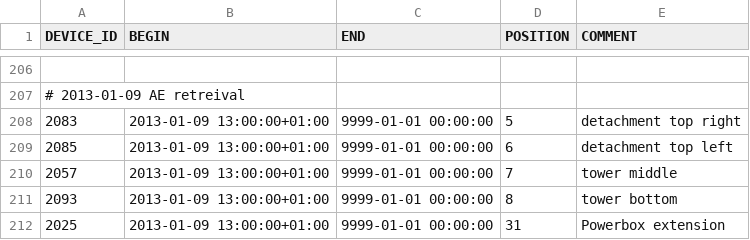
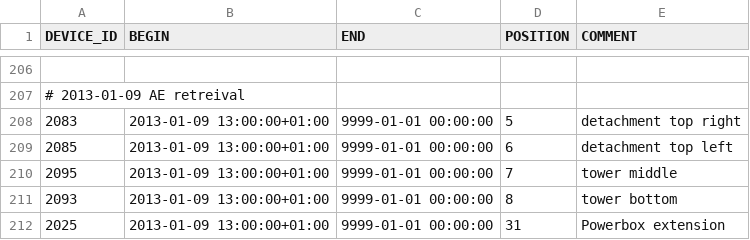
Before and after one commit to LSIR/gsn, a CSV file: gsn/conf/permasense/matterhorn-positionmapping.csv, drawn as a sheet; only a part is shown, gaps mark what is left out.

```diff
--- a/gsn/conf/permasense/matterhorn-positionmapping.csv
+++ b/gsn/conf/permasense/matterhorn-positionmapping.csv
@@ -209,3 +209,3 @@
 "2085","2013-01-09 13:00:00+01:00","9999-01-01 00:00:00","6","detachment top left"
-"2057","2013-01-09 13:00:00+01:00","9999-01-01 00:00:00","7","tower middle"
+"2095","2013-01-09 13:00:00+01:00","9999-01-01 00:00:00","7","tower middle"
 "2093","2013-01-09 13:00:00+01:00","9999-01-01 00:00:00","8","tower bottom"
```
Also changed, not shown: gsn/conf/permasense/adm-positionmapping.csv, gsn/conf/permasense/adm-sensormapping.csv, 1 other file.
